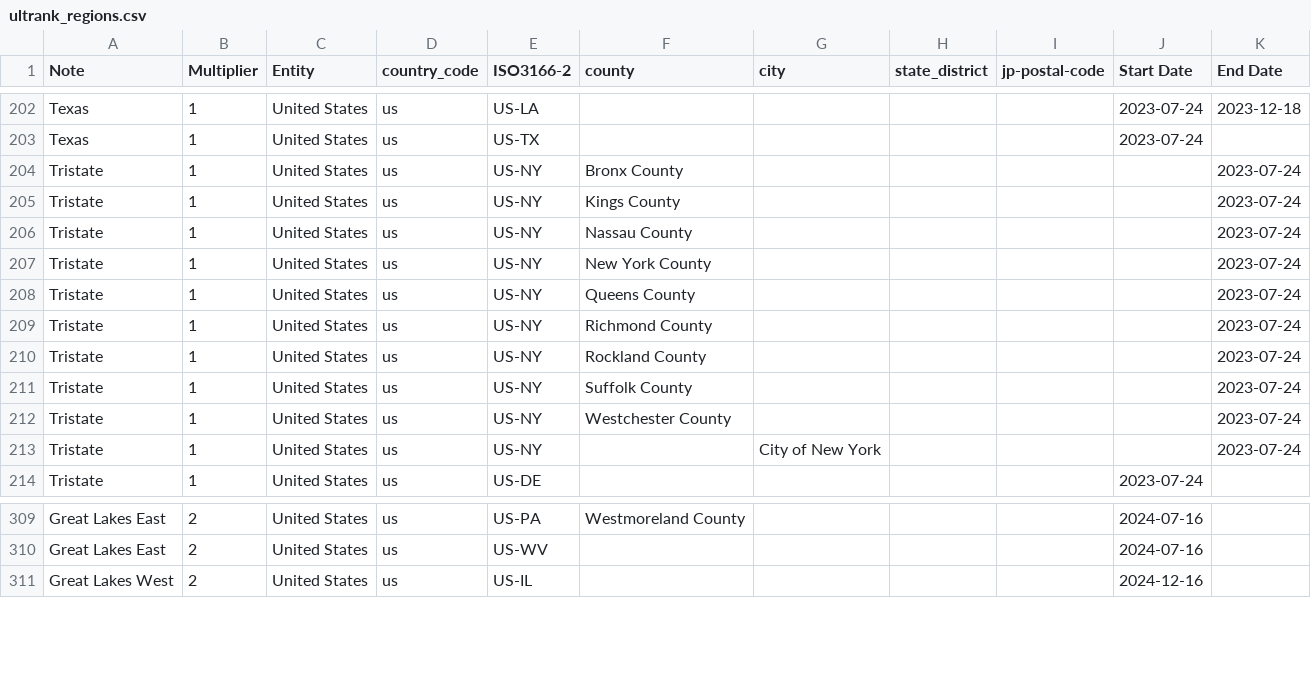
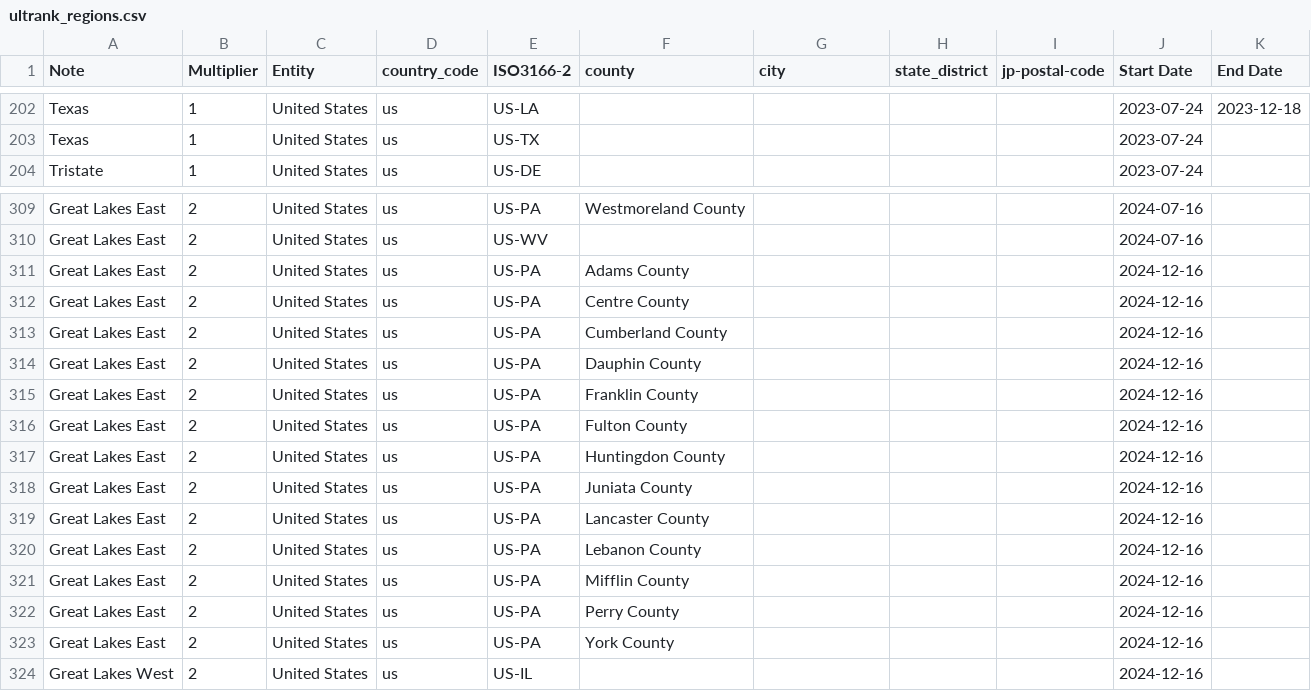
Before and after one commit to kenniky/ultrank-scoring, a CSV file: ultrank_regions.csv, drawn as a sheet; only a part is shown, gaps mark what is left out; the diff covers the shown part only.

```diff
--- a/ultrank_regions.csv
+++ b/ultrank_regions.csv
@@ -203,12 +203,2 @@ Texas,1,United States,us,US-LA,,,,,2023-07-24,2023-12-18
 Texas,1,United States,us,US-TX,,,,,2023-07-24,
-Tristate,1,United States,us,US-NY,Bronx County,,,,,2023-07-24
-Tristate,1,United States,us,US-NY,Kings County,,,,,2023-07-24
-Tristate,1,United States,us,US-NY,Nassau County,,,,,2023-07-24
-Tristate,1,United States,us,US-NY,New York County,,,,,2023-07-24
-Tristate,1,United States,us,US-NY,Queens County,,,,,2023-07-24
-Tristate,1,United States,us,US-NY,Richmond County,,,,,2023-07-24
-Tristate,1,United States,us,US-NY,Rockland County,,,,,2023-07-24
-Tristate,1,United States,us,US-NY,Suffolk County,,,,,2023-07-24
-Tristate,1,United States,us,US-NY,Westchester County,,,,,2023-07-24
-Tristate,1,United States,us,US-NY,,City of New York,,,,2023-07-24
 Tristate,1,United States,us,US-DE,,,,,2023-07-24,
@@ -310,2 +310,15 @@ Great Lakes East,2,United States,us,US-PA,Westmoreland County,,,,2024-07-16,
 Great Lakes East,2,United States,us,US-WV,,,,,2024-07-16,
+Great Lakes East,2,United States,us,US-PA,Adams County,,,,2024-12-16,
+Great Lakes East,2,United States,us,US-PA,Centre County,,,,2024-12-16,
+Great Lakes East,2,United States,us,US-PA,Cumberland County,,,,2024-12-16,
+Great Lakes East,2,United States,us,US-PA,Dauphin County,,,,2024-12-16,
+Great Lakes East,2,United States,us,US-PA,Franklin County,,,,2024-12-16,
+Great Lakes East,2,United States,us,US-PA,Fulton County,,,,2024-12-16,
+Great Lakes East,2,United States,us,US-PA,Huntingdon County,,,,2024-12-16,
+Great Lakes East,2,United States,us,US-PA,Juniata County,,,,2024-12-16,
+Great Lakes East,2,United States,us,US-PA,Lancaster County,,,,2024-12-16,
+Great Lakes East,2,United States,us,US-PA,Lebanon County,,,,2024-12-16,
+Great Lakes East,2,United States,us,US-PA,Mifflin County,,,,2024-12-16,
+Great Lakes East,2,United States,us,US-PA,Perry County,,,,2024-12-16,
+Great Lakes East,2,United States,us,US-PA,York County,,,,2024-12-16,
 Great Lakes West,2,United States,us,US-IL,,,,,2024-12-16,
```
Also changed, not shown: 41 moved rows elsewhere in this file, ultrank_tags.csv, 1 other file.
